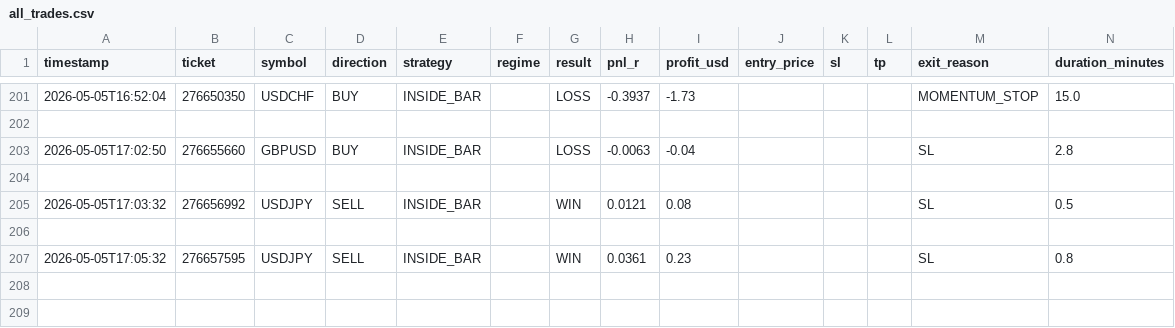
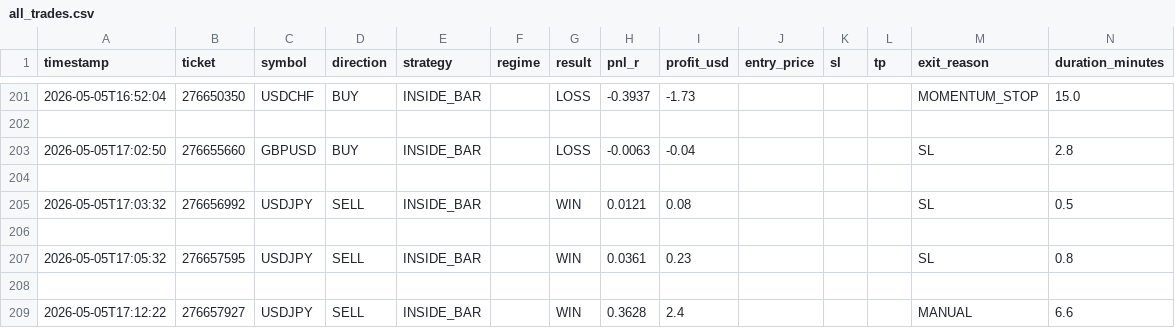
Before and after one commit to arsiqty9/aish-logs, a CSV file: all_trades.csv, drawn as a sheet; only a part is shown, gaps mark what is left out; rows hold the shown columns only; the diff names each change by its address in the sheet, - before the commit and + after, or states it on an @@ line.

```diff
--- a/all_trades.csv
+++ b/all_trades.csv
+row 208: (empty)
+row 209: 2026-05-05T17:12:22 | 276657927 | USDJPY | SELL | INSIDE_BAR |  | WIN | 0.3628 | 2.4 |  |  |  | MANUAL | 6.6
```
Also changed, not shown: 2026-05-05_trades.csv, 3 other files.
